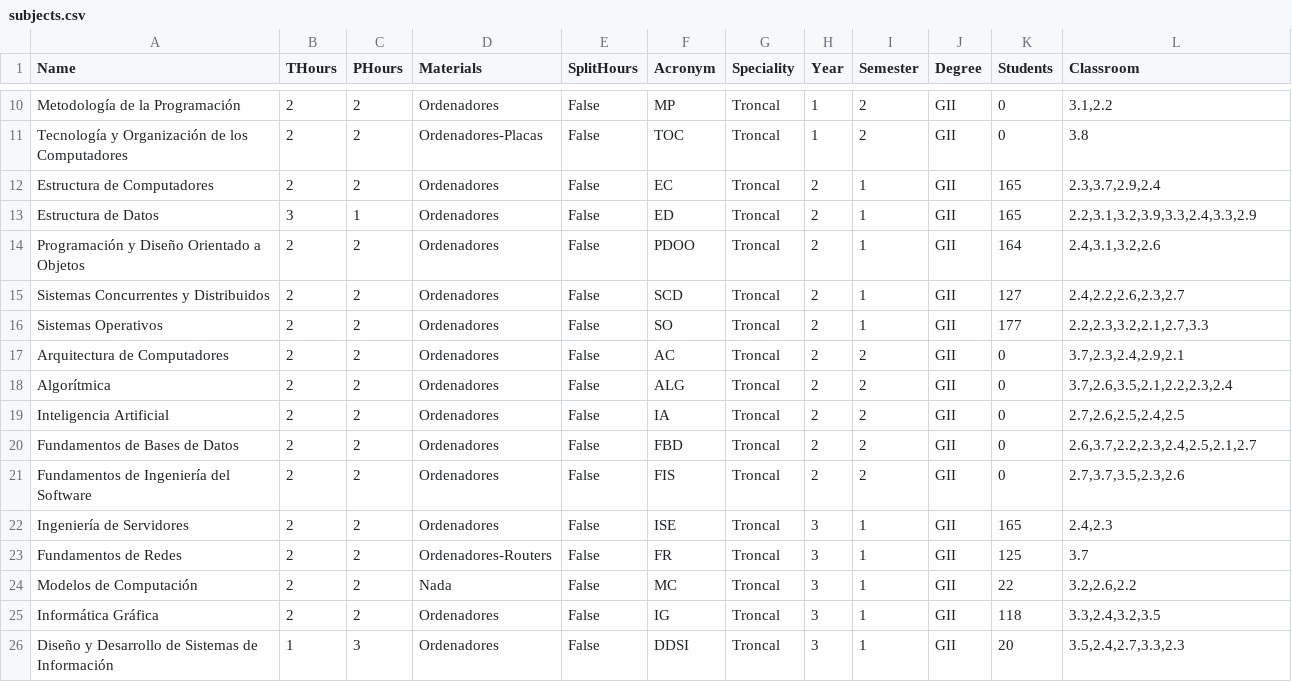
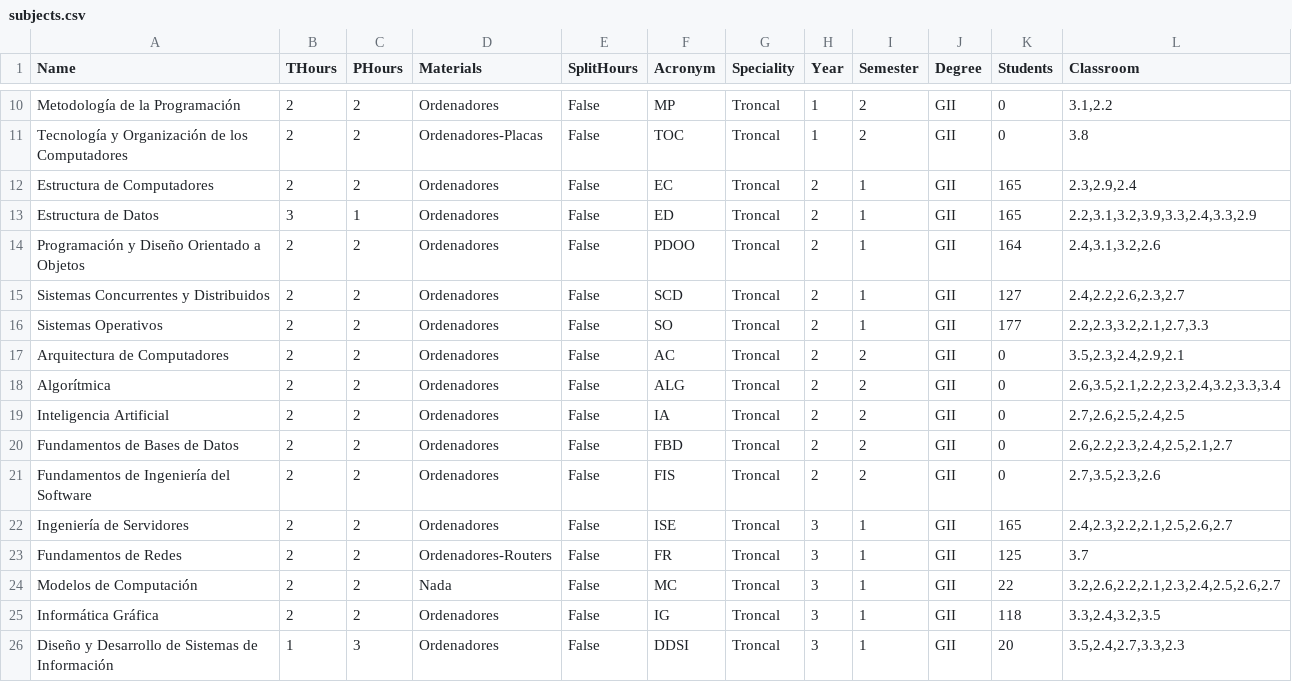
Before and after one commit to BraulioV/TFG, a CSV file: Dataset/subjects.csv, drawn as a sheet; only a part is shown, gaps mark what is left out.

```diff
--- a/Dataset/subjects.csv
+++ b/Dataset/subjects.csv
@@ -11,3 +11,3 @@ Metodología de la Programación;2;2;Ordenadores;False;MP;Troncal;1;2;GII;0;3.1,
 Tecnología y Organización de los Computadores;2;2;Ordenadores-Placas;False;TOC;Troncal;1;2;GII;0;3.8
-Estructura de Computadores;2;2;Ordenadores;False;EC;Troncal;2;1;GII;165;2.3,3.7,2.9,2.4
+Estructura de Computadores;2;2;Ordenadores;False;EC;Troncal;2;1;GII;165;2.3,2.9,2.4
 Estructura de Datos;3;1;Ordenadores;False;ED;Troncal;2;1;GII;165;2.2,3.1,3.2,3.9,3.3,2.4,3.3,2.9
@@ -16,10 +16,10 @@ Sistemas Concurrentes y Distribuidos;2;2;Ordenadores;False;SCD;Troncal;2;1;GII;1
 Sistemas Operativos;2;2;Ordenadores;False;SO;Troncal;2;1;GII;177;2.2,2.3,3.2,2.1,2.7,3.3
-Arquitectura de Computadores;2;2;Ordenadores;False;AC;Troncal;2;2;GII;0;3.7,2.3,2.4,2.9,2.1
-Algorítmica;2;2;Ordenadores;False;ALG;Troncal;2;2;GII;0;3.7,2.6,3.5,2.1,2.2,2.3,2.4
+Arquitectura de Computadores;2;2;Ordenadores;False;AC;Troncal;2;2;GII;0;3.5,2.3,2.4,2.9,2.1
+Algorítmica;2;2;Ordenadores;False;ALG;Troncal;2;2;GII;0;2.6,3.5,2.1,2.2,2.3,2.4,3.2,3.3,3.4
 Inteligencia Artificial;2;2;Ordenadores;False;IA;Troncal;2;2;GII;0;2.7,2.6,2.5,2.4,2.5
-Fundamentos de Bases de Datos;2;2;Ordenadores;False;FBD;Troncal;2;2;GII;0;2.6,3.7,2.2,2.3,2.4,2.5,2.1,2.7
-Fundamentos de Ingeniería del Software;2;2;Ordenadores;False;FIS;Troncal;2;2;GII;0;2.7,3.7,3.5,2.3,2.6
-Ingeniería de Servidores;2;2;Ordenadores;False;ISE;Troncal;3;1;GII;165;2.4,2.3
+Fundamentos de Bases de Datos;2;2;Ordenadores;False;FBD;Troncal;2;2;GII;0;2.6,2.2,2.3,2.4,2.5,2.1,2.7
+Fundamentos de Ingeniería del Software;2;2;Ordenadores;False;FIS;Troncal;2;2;GII;0;2.7,3.5,2.3,2.6
+Ingeniería de Servidores;2;2;Ordenadores;False;ISE;Troncal;3;1;GII;165;2.4,2.3,2.2,2.1,2.5,2.6,2.7
 Fundamentos de Redes;2;2;Ordenadores-Routers;False;FR;Troncal;3;1;GII;125;3.7
-Modelos de Computación;2;2;Nada;False;MC;Troncal;3;1;GII;22;3.2,2.6,2.2
+Modelos de Computación;2;2;Nada;False;MC;Troncal;3;1;GII;22;3.2,2.6,2.2,2.1,2.3,2.4,2.5,2.6,2.7
 Informática Gráfica;2;2;Ordenadores;False;IG;Troncal;3;1;GII;118;3.3,2.4,3.2,3.5
```
Also changed, not shown: 3 other files.
